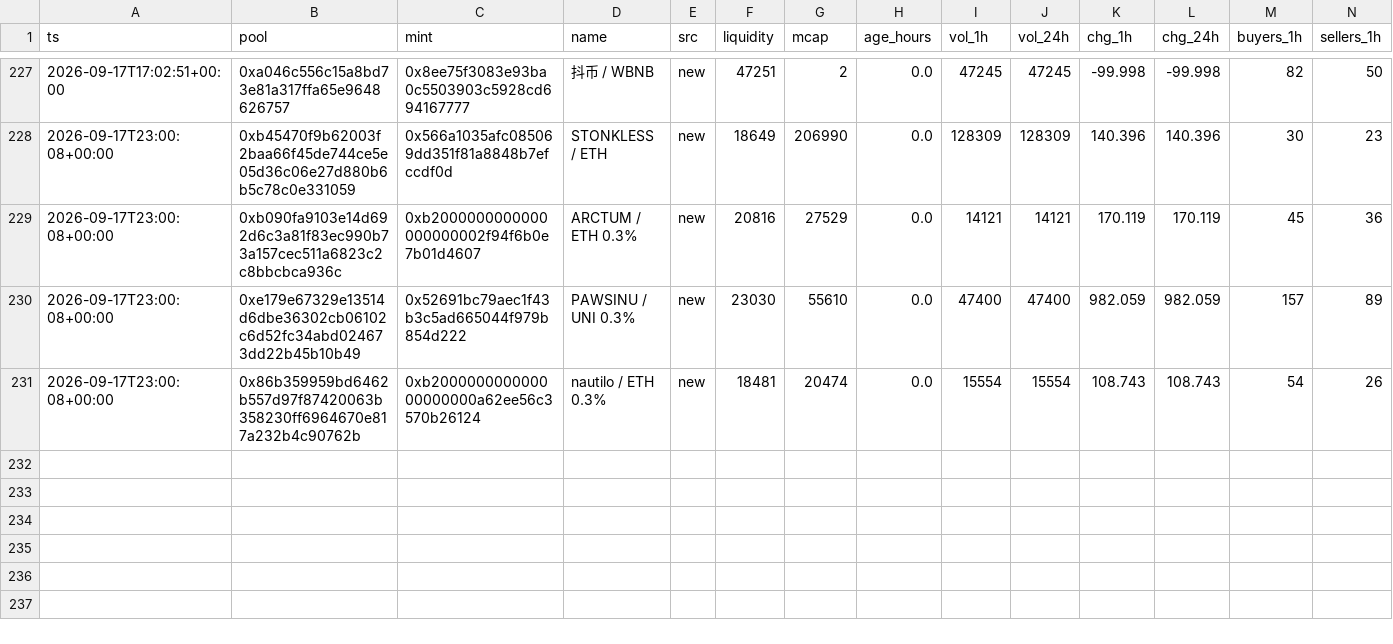
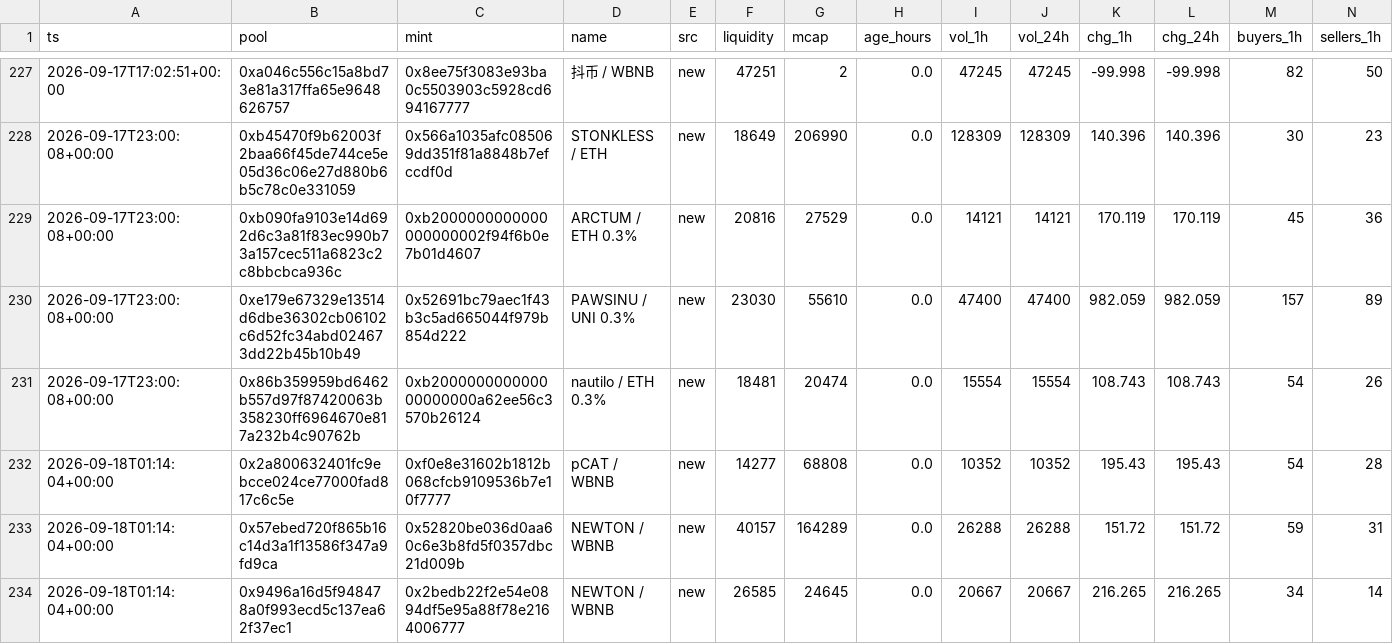
Before and after one commit to kennyasamoah/Kryptsig, a CSV file: admitted.csv, drawn as a sheet; only a part is shown, gaps mark what is left out; rows hold the shown columns only; the diff names each change by its address in the sheet, - before the commit and + after, or states it on an @@ line.

```diff
--- a/admitted.csv
+++ b/admitted.csv
+row 232: 2026-09-18T01:14:04+00:00 | 0x2a800632401fc9ebcce024ce77000fad817c6c5e | 0xf0e8e31602b1812b068cfcb9109536b7e10f7777 | pCAT / WBNB | new | 14277 | 68808 | 0.0 | 10352 | 10352 | 195.43 | 195.43 | 54 | 28
+row 233: 2026-09-18T01:14:04+00:00 | 0x57ebed720f865b16c14d3a1f13586f347a9fd9ca | 0x52820be036d0aa60c6e3b8fd5f0357dbc21d009b | NEWTON / WBNB | new | 40157 | 164289 | 0.0 | 26288 | 26288 | 151.72 | 151.72 | 59 | 31
+row 234: 2026-09-18T01:14:04+00:00 | 0x9496a16d5f948478a0f993ecd5c137ea62f37ec1 | 0x2bedb22f2e54e0894df5e95a88f78e2164006777 | NEWTON / WBNB | new | 26585 | 24645 | 0.0 | 20667 | 20667 | 216.265 | 216.265 | 34 | 14
```
Also changed, not shown: observations.csv, 1 other file.
